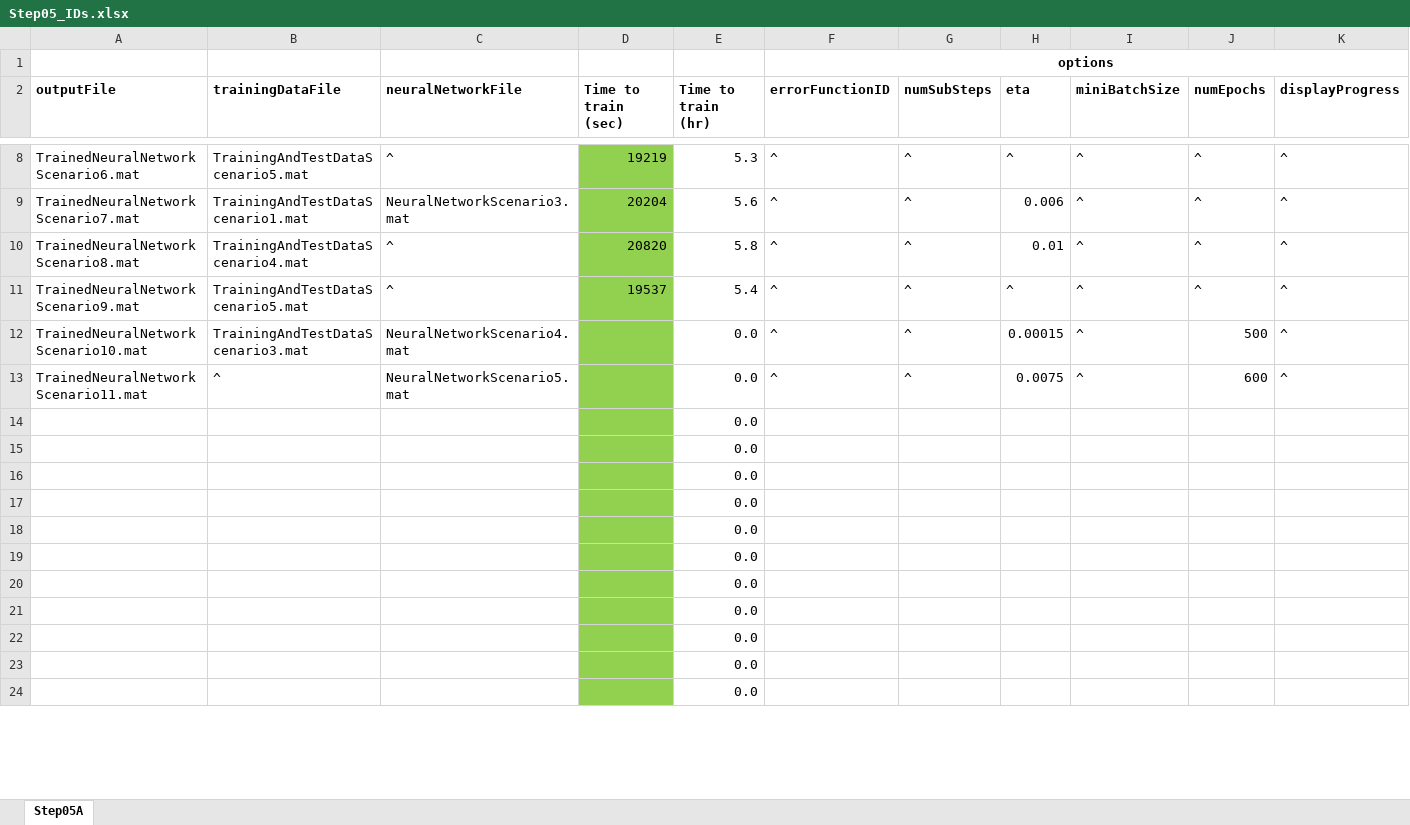
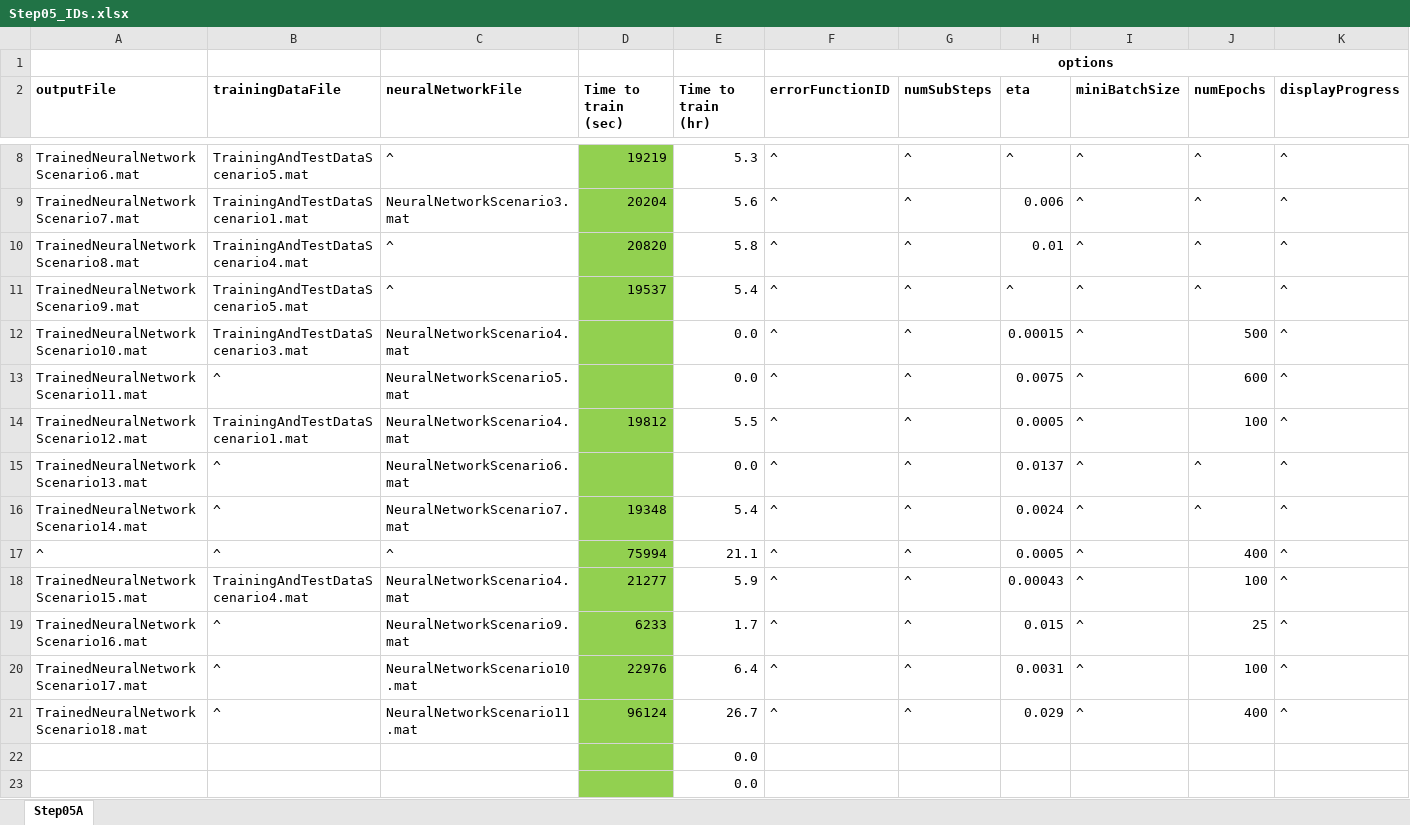
Before and after one commit to clum/MatlabAIML, an Excel workbook: Applications/MNIST/Step05_TrainNeuralNetwork/Step05_IDs.xlsx, sheet Step05A, drawn as a sheet; only a part is shown, gaps mark what is left out; the shorter side is filled out with more unchanged rows; values as stored, in another font and other column widths than the file's, no borders; rows hold the shown columns only; the diff covers the shown part only; the diff names each change by its address in the sheet, - before the commit and + after, or states it on an @@ line.

```diff
--- a/Applications/MNIST/Step05_TrainNeuralNetwork/Step05_IDs.xlsx (sheet Step05A)
+++ b/Applications/MNIST/Step05_TrainNeuralNetwork/Step05_IDs.xlsx (sheet Step05A)
+row 14: TrainedNeuralNetworkScenario12.mat | TrainingAndTestDataScenario1.mat | NeuralNetworkScenario4.mat | 19812 | 5.5 | ^ | ^ | 0.0005 | ^ | 100 | ^
+row 15: TrainedNeuralNetworkScenario13.mat | ^ | NeuralNetworkScenario6.mat |  | 0.0 | ^ | ^ | 0.0137 | ^ | ^ | ^
+row 16: TrainedNeuralNetworkScenario14.mat | ^ | NeuralNetworkScenario7.mat | 19348 | 5.4 | ^ | ^ | 0.0024 | ^ | ^ | ^
+row 17: ^ | ^ | ^ | 75994 | 21.1 | ^ | ^ | 0.0005 | ^ | 400 | ^
+row 18: TrainedNeuralNetworkScenario15.mat | TrainingAndTestDataScenario4.mat | NeuralNetworkScenario4.mat | 21277 | 5.9 | ^ | ^ | 0.00043 | ^ | 100 | ^
+row 19: TrainedNeuralNetworkScenario16.mat | ^ | NeuralNetworkScenario9.mat | 6233 | 1.7 | ^ | ^ | 0.015 | ^ | 25 | ^
+row 20: TrainedNeuralNetworkScenario17.mat | ^ | NeuralNetworkScenario10.mat | 22976 | 6.4 | ^ | ^ | 0.0031 | ^ | 100 | ^
+row 21: TrainedNeuralNetworkScenario18.mat | ^ | NeuralNetworkScenario11.mat | 96124 | 26.7 | ^ | ^ | 0.029 | ^ | 400 | ^
```
Also changed, not shown: 17 removed rows elsewhere in this sheet, formulas that keep their value, Applications/MNIST/Step02_PreprocessDataset/Step02_IDs.xlsx, Applications/MNIST/Step03_SetupNeuralNetwork/Step03_IDs.xlsx, 6 other files.
